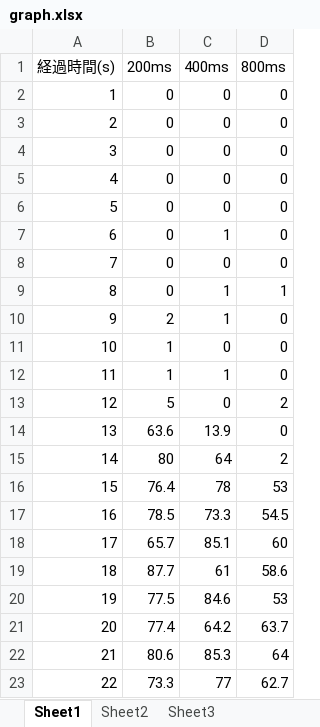
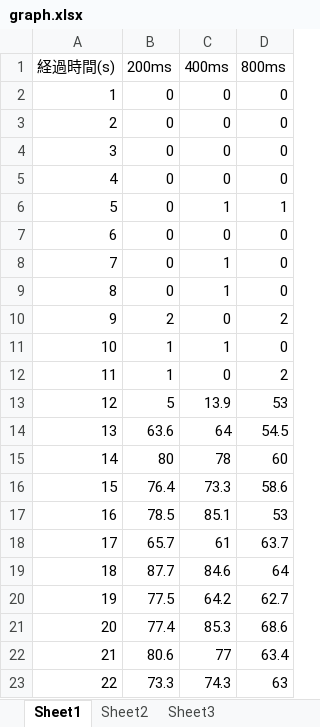
Before and after one commit to NoguchiKyosuke/exp_3years, an Excel workbook: NetSec/server/exp1/graph.xlsx, sheet Sheet1, drawn as a sheet; only a part is shown; values as stored, in another font and other column widths than the file's, no borders; charts and pictures not drawn; the diff covers the shown part only; the diff names each change by its address in the sheet, - before the commit and + after, or states it on an @@ line.

```diff
--- a/NetSec/server/exp1/graph.xlsx (sheet Sheet1)
+++ b/NetSec/server/exp1/graph.xlsx (sheet Sheet1)
-C6 (400ms): 0
+C6 (400ms): 1
-D6 (800ms): 0
+D6 (800ms): 1
-C7 (400ms): 1
+C7 (400ms): 0
-C8 (400ms): 0
+C8 (400ms): 1
-D9 (800ms): 1
+D9 (800ms): 0
-C10 (400ms): 1
+C10 (400ms): 0
-D10 (800ms): 0
+D10 (800ms): 2
-C11 (400ms): 0
+C11 (400ms): 1
-C12 (400ms): 1
+C12 (400ms): 0
-D12 (800ms): 0
+D12 (800ms): 2
-C13 (400ms): 0
+C13 (400ms): 13.9
-D13 (800ms): 2
+D13 (800ms): 53
-C14 (400ms): 13.9
+C14 (400ms): 64
-D14 (800ms): 0
+D14 (800ms): 54.5
-C15 (400ms): 64
+C15 (400ms): 78
-D15 (800ms): 2
+D15 (800ms): 60
-C16 (400ms): 78
+C16 (400ms): 73.3
-D16 (800ms): 53
+D16 (800ms): 58.6
-C17 (400ms): 73.3
+C17 (400ms): 85.1
-D17 (800ms): 54.5
+D17 (800ms): 53
-C18 (400ms): 85.1
+C18 (400ms): 61
-D18 (800ms): 60
+D18 (800ms): 63.7
-C19 (400ms): 61
+C19 (400ms): 84.6
-D19 (800ms): 58.6
+D19 (800ms): 64
-C20 (400ms): 84.6
+C20 (400ms): 64.2
-D20 (800ms): 53
+D20 (800ms): 62.7
-C21 (400ms): 64.2
+C21 (400ms): 85.3
-D21 (800ms): 63.7
+D21 (800ms): 68.6
-C22 (400ms): 85.3
+C22 (400ms): 77
-D22 (800ms): 64
+D22 (800ms): 63.4
-C23 (400ms): 77
+C23 (400ms): 74.3
-D23 (800ms): 62.7
+D23 (800ms): 63
```
Also changed, not shown: 252 edited cells elsewhere in this sheet, sheet Sheet2, sheet Sheet3, formulas that keep their value, charts or pictures, 11 other files.
